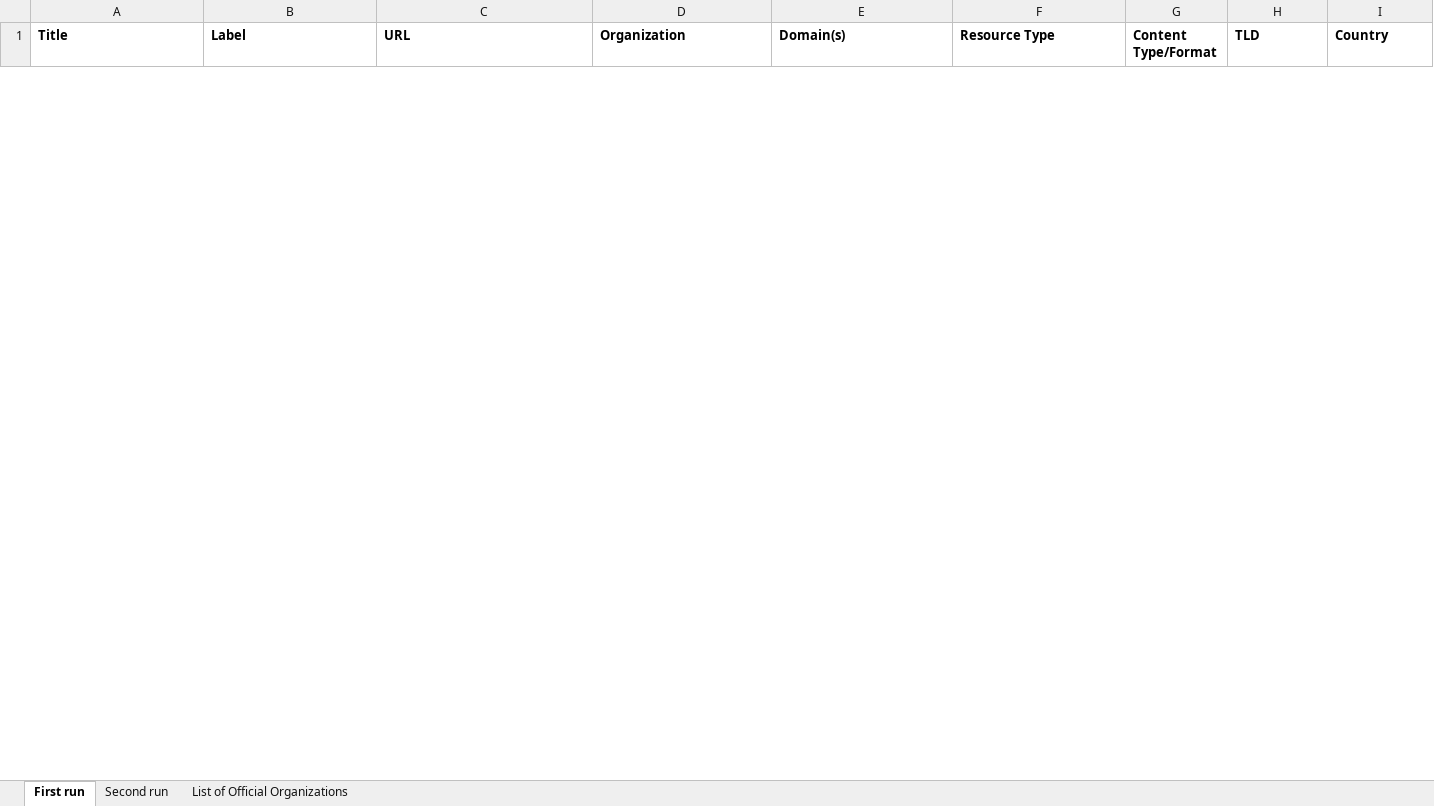
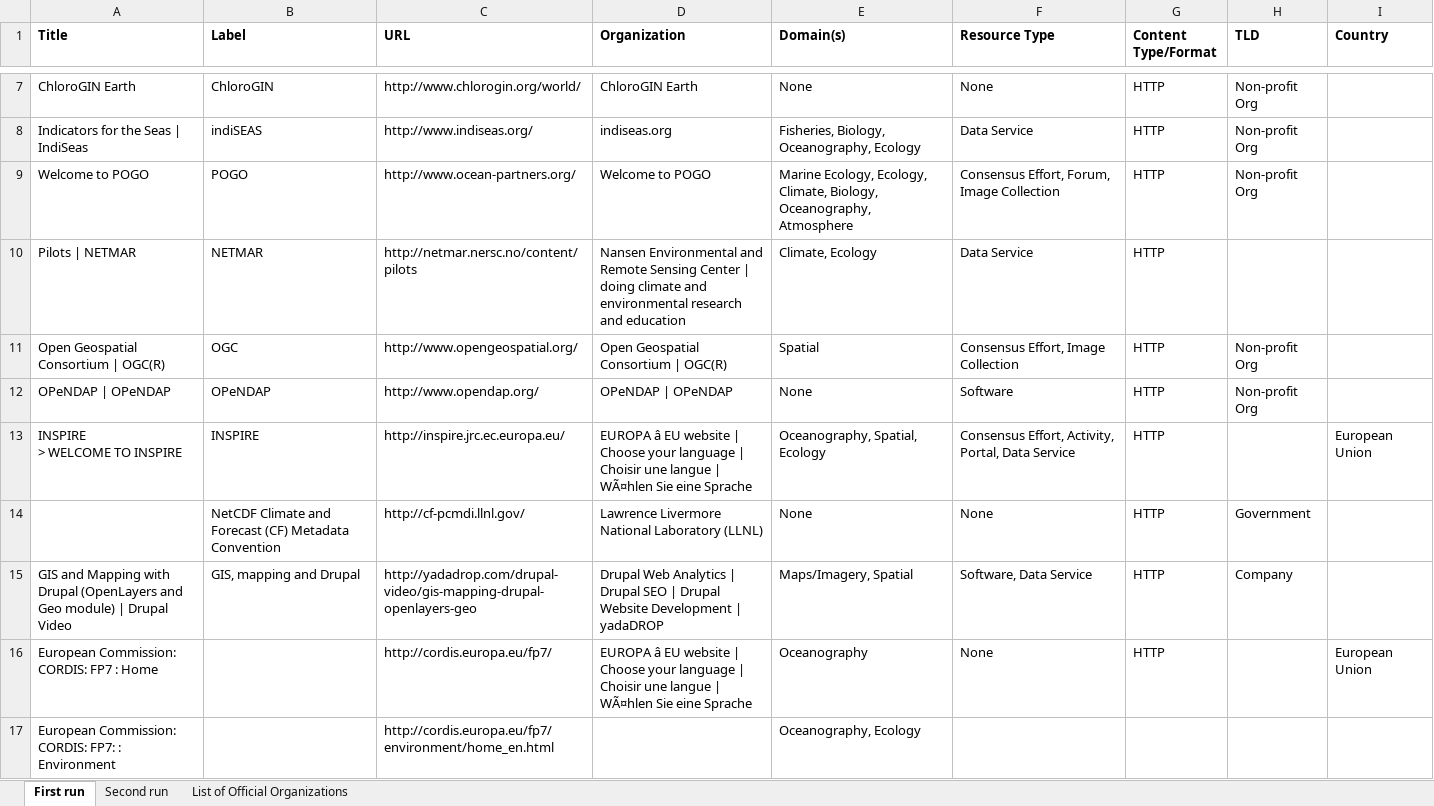
Before and after one commit to RockyCal/CINERGIWebCrawler, an Excel workbook: Crawl.xlsx, sheet First run, drawn as a sheet; only a part is shown, gaps mark what is left out; values as stored, in another font and other column widths than the file's, no borders; ↵ is a line break in a cell; the diff covers the shown part only; the diff names each change by its address in the sheet, - before the commit and + after, or states it on an @@ line.

```diff
--- a/Crawl.xlsx (sheet First run)
+++ b/Crawl.xlsx (sheet First run)
+row 7: ChloroGIN Earth | ChloroGIN | http://www.chlorogin.org/world/ | ChloroGIN Earth | None | None | HTTP | Non-profit Org
+row 8: Indicators for the Seas | IndiSeas | indiSEAS | http://www.indiseas.org/ | indiseas.org | Fisheries, Biology, Oceanography, Ecology | Data Service | HTTP | Non-profit Org
+row 9: Welcome to POGO | POGO | http://www.ocean-partners.org/ | Welcome to POGO | Marine Ecology, Ecology, Climate, Biology, Oceanography, Atmosphere | Consensus Effort, Forum, Image Collection | HTTP | Non-profit Org
+row 10: Pilots | NETMAR | NETMAR | http://netmar.nersc.no/content/pilots | Nansen Environmental and Remote Sensing Center | doing climate and environmental research and education | Climate, Ecology | Data Service | HTTP
+row 11: Open Geospatial Consortium | OGC(R) | OGC | http://www.opengeospatial.org/ | Open Geospatial Consortium | OGC(R) | Spatial | Consensus Effort, Image Collection | HTTP | Non-profit Org
+row 12: OPeNDAP | OPeNDAP | OPeNDAP | http://www.opendap.org/ | OPeNDAP | OPeNDAP | None | Software | HTTP | Non-profit Org
+row 13: INSPIRE ↵ > WELCOME TO INSPIRE | INSPIRE | http://inspire.jrc.ec.europa.eu/ | EUROPA â EU website | Choose your language | Choisir une langue | WÃ¤hlen Sie eine Sprache | Oceanography, Spatial, Ecology | Consensus Effort, Activity, Portal, Data Service | HTTP |  | European Union
+row 14:  | NetCDF Climate and Forecast (CF) Metadata Convention | http://cf-pcmdi.llnl.gov/ | Lawrence Livermore National Laboratory (LLNL) | None | None | HTTP | Government
+row 15: GIS and Mapping with Drupal (OpenLayers and Geo module) | Drupal Video | GIS, mapping and Drupal | http://yadadrop.com/drupal-video/gis-mapping-drupal-openlayers-geo | Drupal Web Analytics | Drupal SEO | Drupal Website Development | yadaDROP | Maps/Imagery, Spatial | Software, Data Service | HTTP | Company
+row 16: European Commission: CORDIS: FP7 : Home |  | http://cordis.europa.eu/fp7/ | EUROPA â EU website | Choose your language | Choisir une langue | WÃ¤hlen Sie eine Sprache | Oceanography | None | HTTP |  | European Union
+row 17: European Commission: CORDIS: FP7: : Environment |  | http://cordis.europa.eu/fp7/environment/home_en.html |  | Oceanography, Ecology
```
Also changed, not shown: 5 added rows and 5 removed rows elsewhere in this sheet, sheet Second run, 1 other file.
